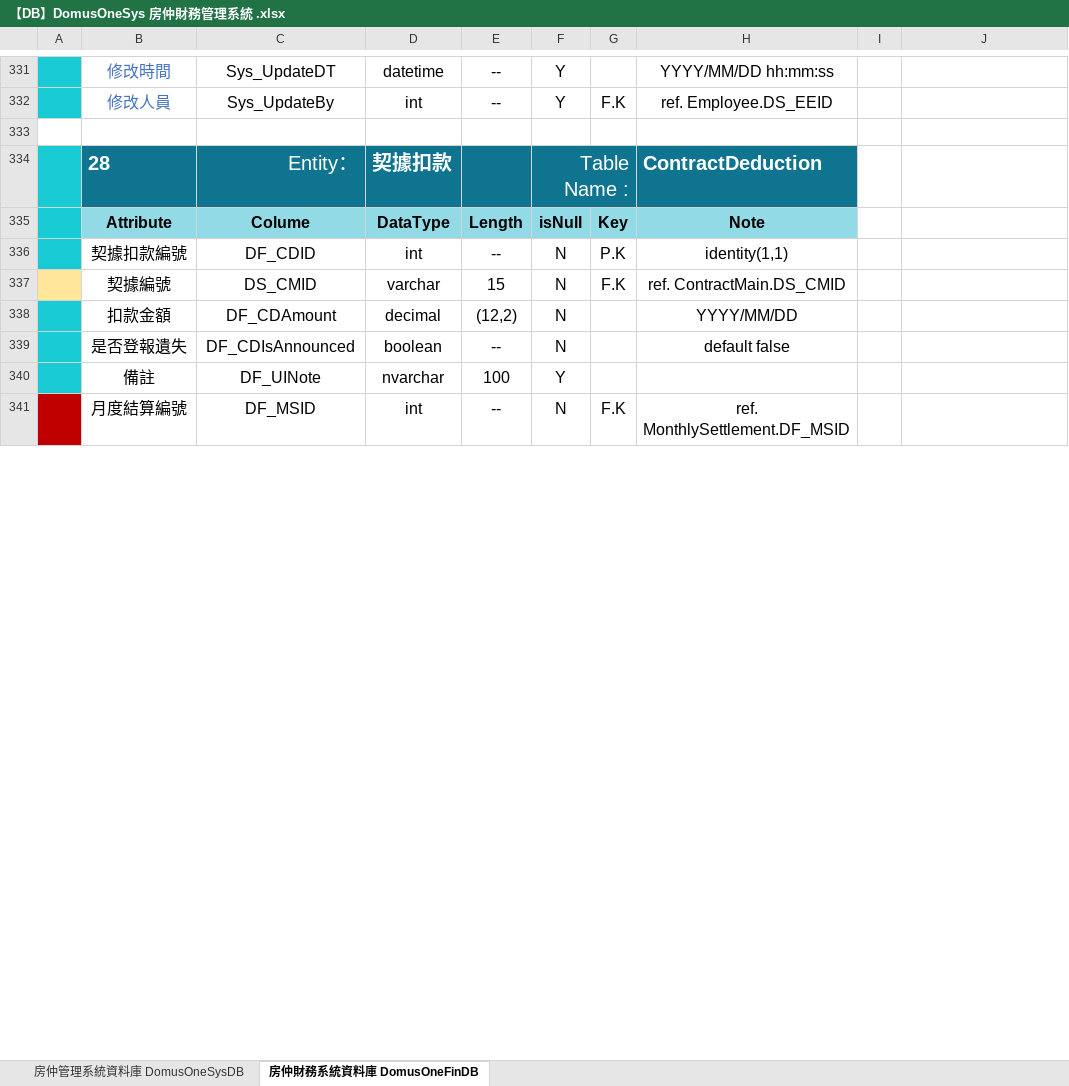
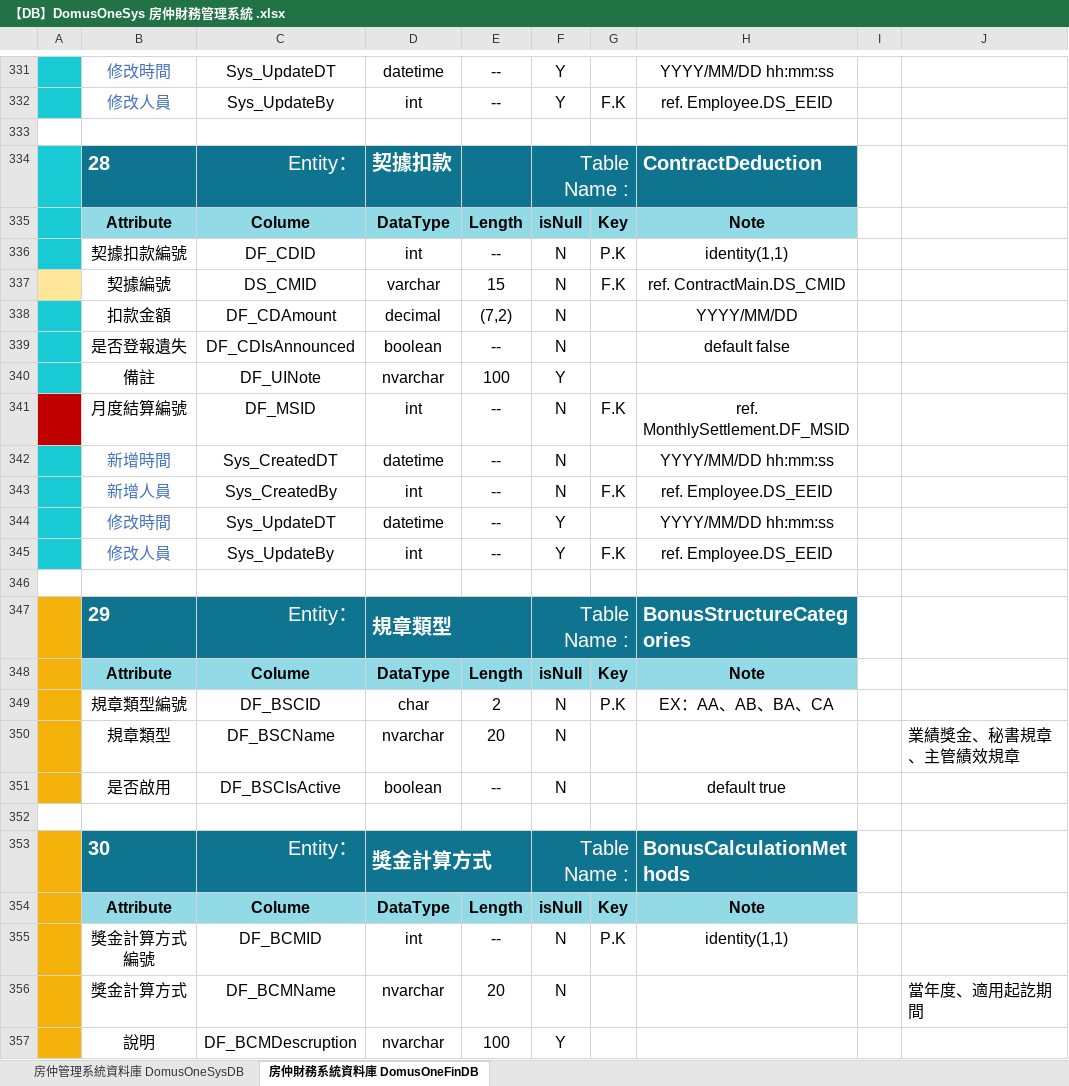
Before and after one commit to Violet-Liou/04_SystemAnalysis, an Excel workbook: 房仲財務管理系統/【DB】DomusOneSys 房仲財務管理系統 .xlsx, sheet 房仲財務系統資料庫 DomusOneFinDB, drawn as a sheet; only a part is shown, gaps mark what is left out; values as stored, in another font and other column widths than the file's, no borders; charts and pictures not drawn; the diff covers the shown part only; the diff names each change by its address in the sheet, - before the commit and + after, or states it on an @@ line.

```diff
--- a/房仲財務管理系統/【DB】DomusOneSys 房仲財務管理系統 .xlsx (sheet 房仲財務系統資料庫 DomusOneFinDB)
+++ b/房仲財務管理系統/【DB】DomusOneSys 房仲財務管理系統 .xlsx (sheet 房仲財務系統資料庫 DomusOneFinDB)
-E338: (12,2)
+E338: (7,2)
+row 342:  | 新增時間 | Sys_CreatedDT | datetime | -- | N |  | YYYY/MM/DD hh:mm:ss
+row 343:  | 新增人員 | Sys_CreatedBy | int | -- | N | F.K | ref. Employee.DS_EEID
+row 344:  | 修改時間 | Sys_UpdateDT | datetime | -- | Y |  | YYYY/MM/DD hh:mm:ss
+row 345:  | 修改人員 | Sys_UpdateBy | int | -- | Y | F.K | ref. Employee.DS_EEID
+row 346: (empty)
+row 347:  | 29 | Entity： | 規章類型 |  | Table Name : |  | BonusStructureCategories
+row 348:  | Attribute | Colume | DataType | Length | isNull | Key | Note
+row 349:  | 規章類型編號 | DF_BSCID | char | 2 | N | P.K | EX：AA、AB、BA、CA
+row 350:  | 規章類型 | DF_BSCName | nvarchar | 20 | N |  |  |  | 業績獎金、秘書規章、主管績效規章
+row 351:  | 是否啟用 | DF_BSCIsActive | boolean | -- | N |  | default true
+row 352: (empty)
+row 353:  | 30 | Entity： | 獎金計算方式 |  | Table Name : |  | BonusCalculationMethods
+row 354:  | Attribute | Colume | DataType | Length | isNull | Key | Note
+row 355:  | 獎金計算方式編號 | DF_BCMID | int | -- | N | P.K | identity(1,1)
+row 356:  | 獎金計算方式 | DF_BCMName | nvarchar | 20 | N |  |  |  | 當年度、適用起訖期間
+row 357:  | 說明 | DF_BCMDescruption | nvarchar | 100 | Y
```
Also changed, not shown: 38 added rows, 22 edited cells and cell formats elsewhere in this sheet, 2 other files.
